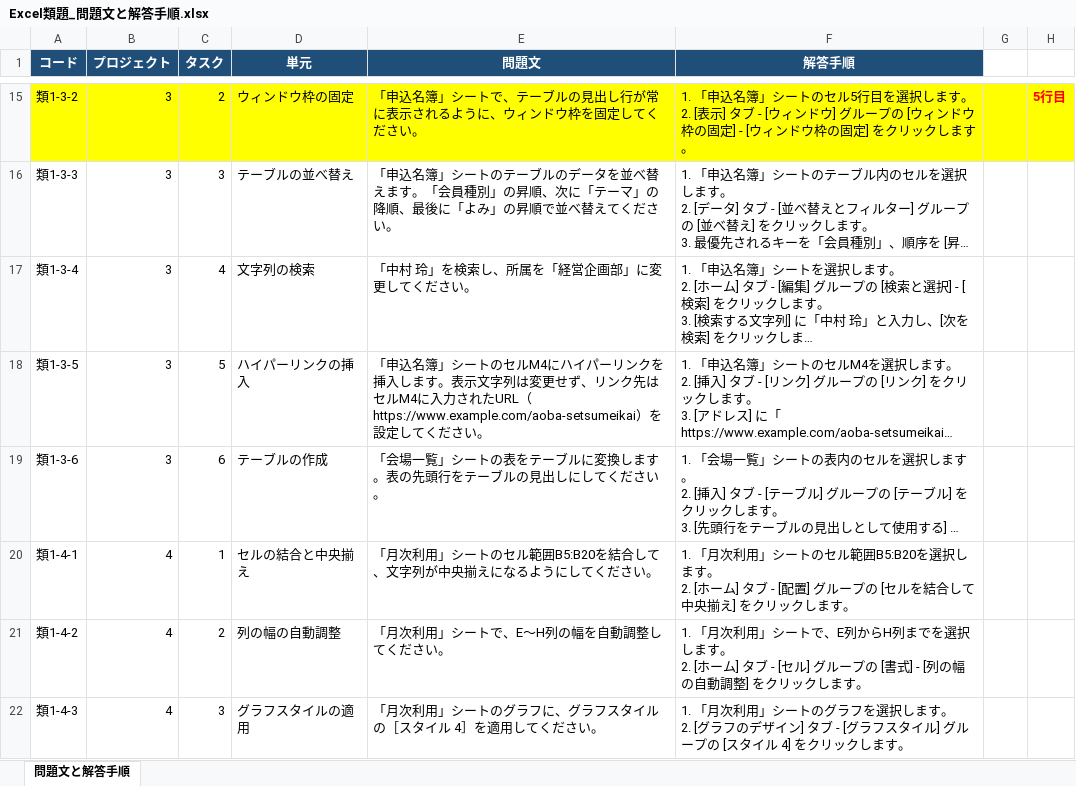
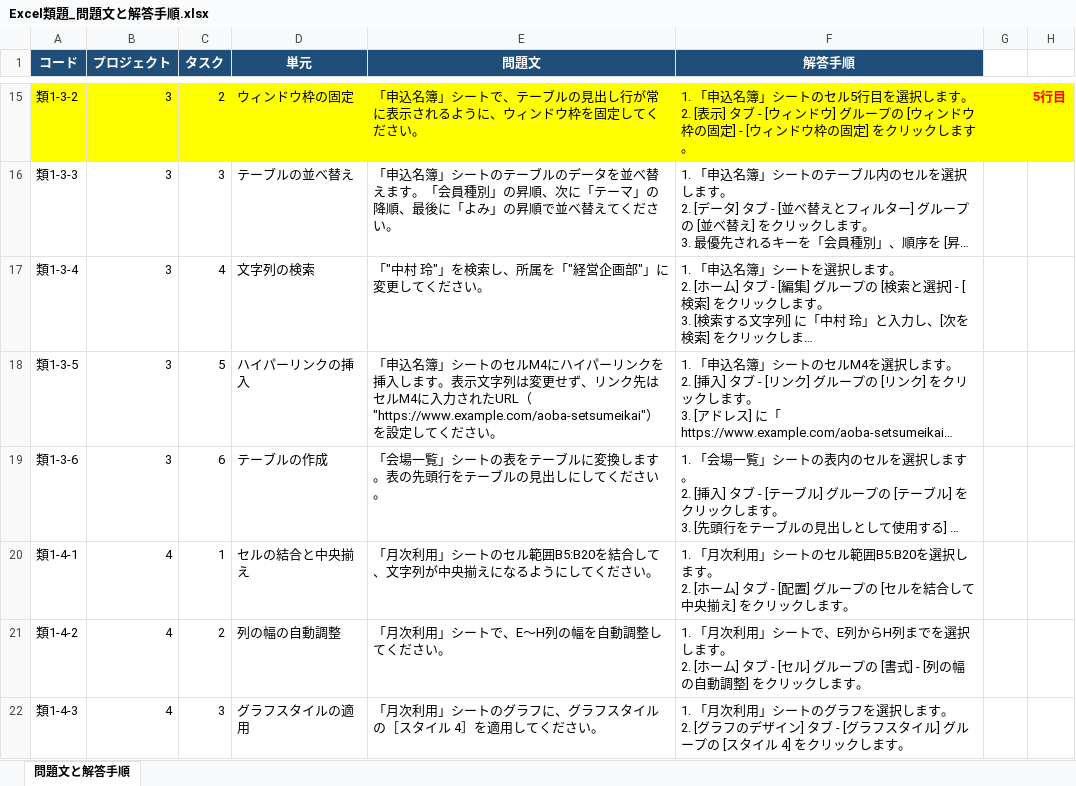
Before and after one commit to haratakeru-crypto/Mosapp, an Excel workbook: MOSapp/mos_xaml_app/References/Excel類題_問題文と解答手順.xlsx, sheet 問題文と解答手順, drawn as a sheet; only a part is shown, gaps mark what is left out; long unchanged cells end in …; values as stored, in another font and other column widths than the file's, no borders; the diff covers the shown part only; the diff names each change by its address in the sheet, - before the commit and + after, or states it on an @@ line.

```diff
--- a/MOSapp/mos_xaml_app/References/Excel類題_問題文と解答手順.xlsx (sheet 問題文と解答手順)
+++ b/MOSapp/mos_xaml_app/References/Excel類題_問題文と解答手順.xlsx (sheet 問題文と解答手順)
-E17 (問題文): 「中村 玲」を検索し、所属を「経営企画部」に変更してください。
+E17 (問題文): 「"中村 玲"」を検索し、所属を「"経営企画部"」に変更してください。
-E18 (問題文): …れたURL（https://www.example.com/aoba-setsumeikai）を設定…
+E18 (問題文): …れたURL（"https://www.example.com/aoba-setsumeikai"）を設定…
```
Also changed, not shown: 6 edited cells elsewhere in this sheet, 39 other files.
